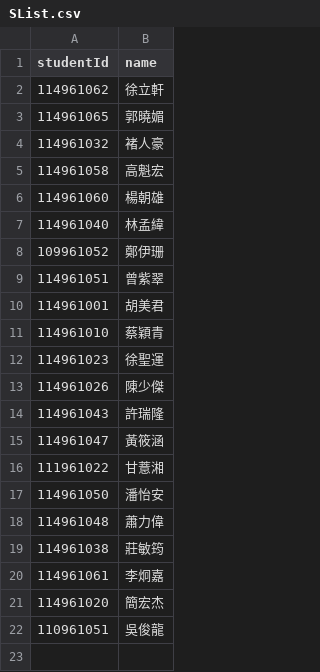
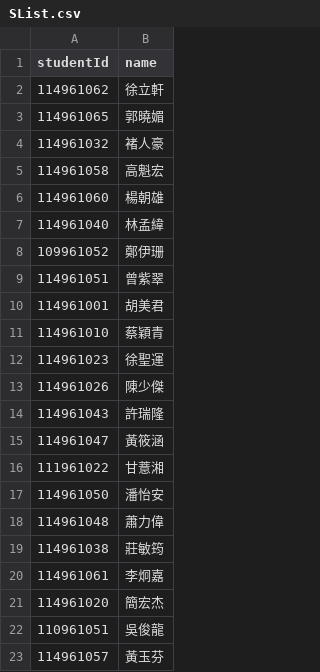
Before and after one commit to 114961062-lab/NCCUELLMCourseExam, a CSV file: SList.csv, drawn as a sheet; the diff names each change by its address in the sheet, - before the commit and + after, or states it on an @@ line.

Commit message:
Update SList.csv

```diff
--- a/SList.csv
+++ b/SList.csv
+row 23: 114961057 | 黃玉芬
```
